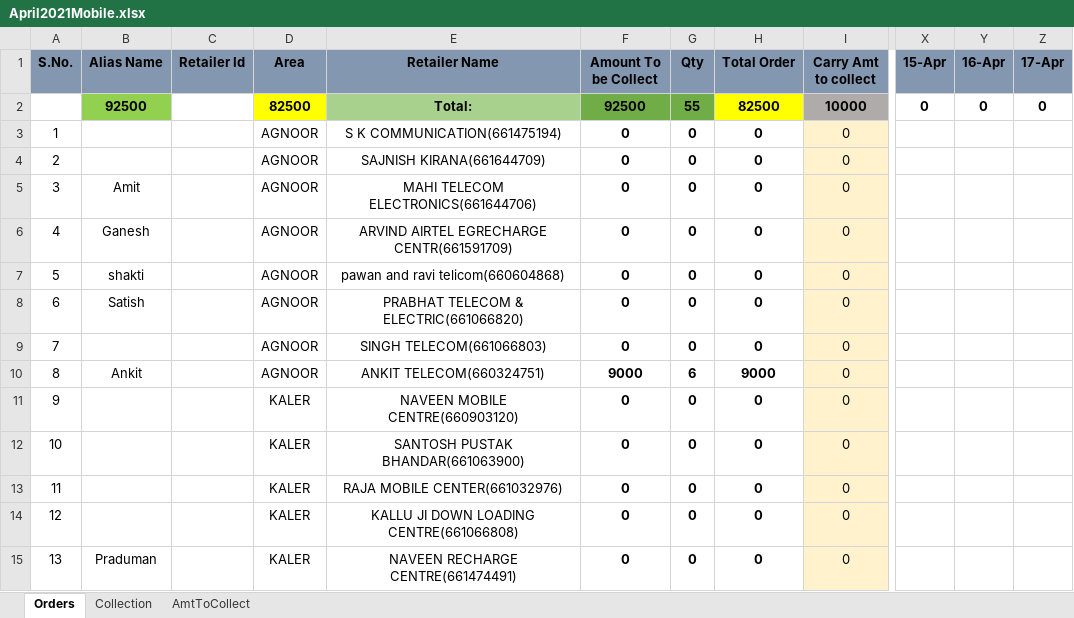
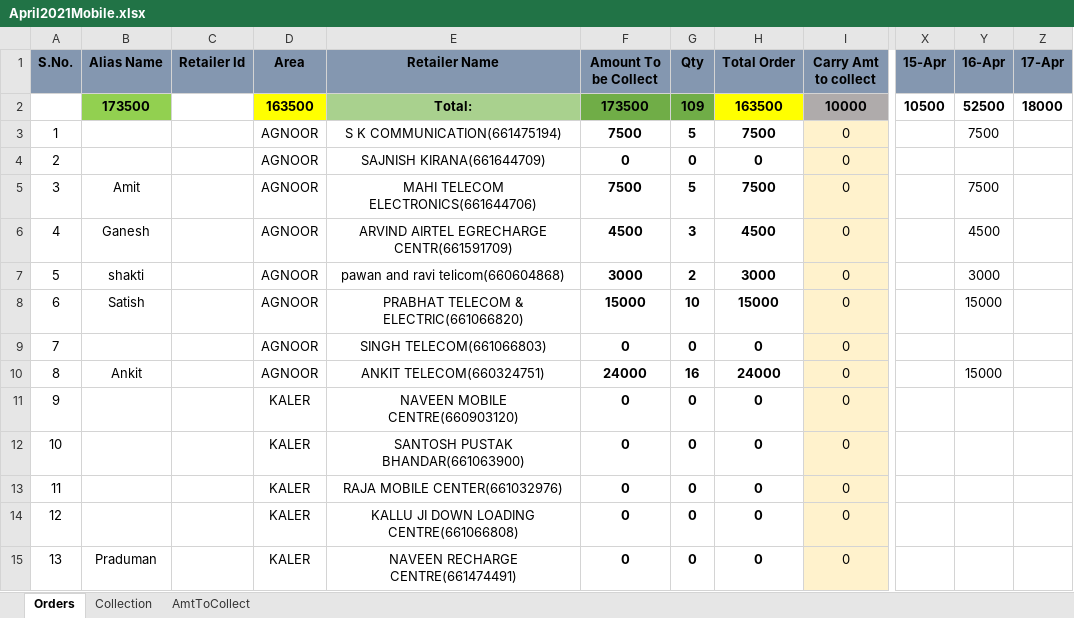
Before and after one commit to PalakEnterprises/DailyReport, an Excel workbook: JioMobile/April2021Mobile.xlsx, sheet Orders, drawn as a sheet; only a part is shown, gaps mark what is left out; values as stored, in another font and other column widths than the file's, no borders; the diff covers the shown part only; the diff names each change by its address in the sheet, - before the commit and + after, or states it on an @@ line.

```diff
--- a/JioMobile/April2021Mobile.xlsx (sheet Orders)
+++ b/JioMobile/April2021Mobile.xlsx (sheet Orders)
-B2 (Alias Name): 92500
+B2 (Alias Name): 173500
-D2 (Area): 82500
+D2 (Area): 163500
-F2 (Amount To be Collect): 92500
+F2 (Amount To be Collect): 173500
-G2 (Qty): 55
+G2 (Qty): 109
-H2 (Total Order): 82500
+H2 (Total Order): 163500
-X2 (15-Apr): 0
+X2 (15-Apr): 10500
-Y2 (16-Apr): 0
+Y2 (16-Apr): 52500
-Z2 (17-Apr): 0
+Z2 (17-Apr): 18000
-F3 (Amount To be Collect): 0
+F3 (Amount To be Collect): 7500
-G3 (Qty): 0
+G3 (Qty): 5
-H3 (Total Order): 0
+H3 (Total Order): 7500
-Y3 (16-Apr): (empty)
+Y3 (16-Apr): 7500
-F5 (Amount To be Collect): 0
+F5 (Amount To be Collect): 7500
-G5 (Qty): 0
+G5 (Qty): 5
-H5 (Total Order): 0
+H5 (Total Order): 7500
-Y5 (16-Apr): (empty)
+Y5 (16-Apr): 7500
-F6 (Amount To be Collect): 0
+F6 (Amount To be Collect): 4500
-G6 (Qty): 0
+G6 (Qty): 3
-H6 (Total Order): 0
+H6 (Total Order): 4500
-Y6 (16-Apr): (empty)
+Y6 (16-Apr): 4500
-F7 (Amount To be Collect): 0
+F7 (Amount To be Collect): 3000
-G7 (Qty): 0
+G7 (Qty): 2
-H7 (Total Order): 0
+H7 (Total Order): 3000
-Y7 (16-Apr): (empty)
+Y7 (16-Apr): 3000
-F8 (Amount To be Collect): 0
+F8 (Amount To be Collect): 15000
-G8 (Qty): 0
+G8 (Qty): 10
-H8 (Total Order): 0
+H8 (Total Order): 15000
-Y8 (16-Apr): (empty)
+Y8 (16-Apr): 15000
-F10 (Amount To be Collect): 9000
+F10 (Amount To be Collect): 24000
-G10 (Qty): 6
+G10 (Qty): 16
-H10 (Total Order): 9000
+H10 (Total Order): 24000
-Y10 (16-Apr): (empty)
+Y10 (16-Apr): 15000
```
Also changed, not shown: 20 edited cells elsewhere in this sheet, sheet Collection, sheet AmtToCollect, hidden cells, AutoCreditAmount.xlsx, Ledger.xlsx, 3 other files.
